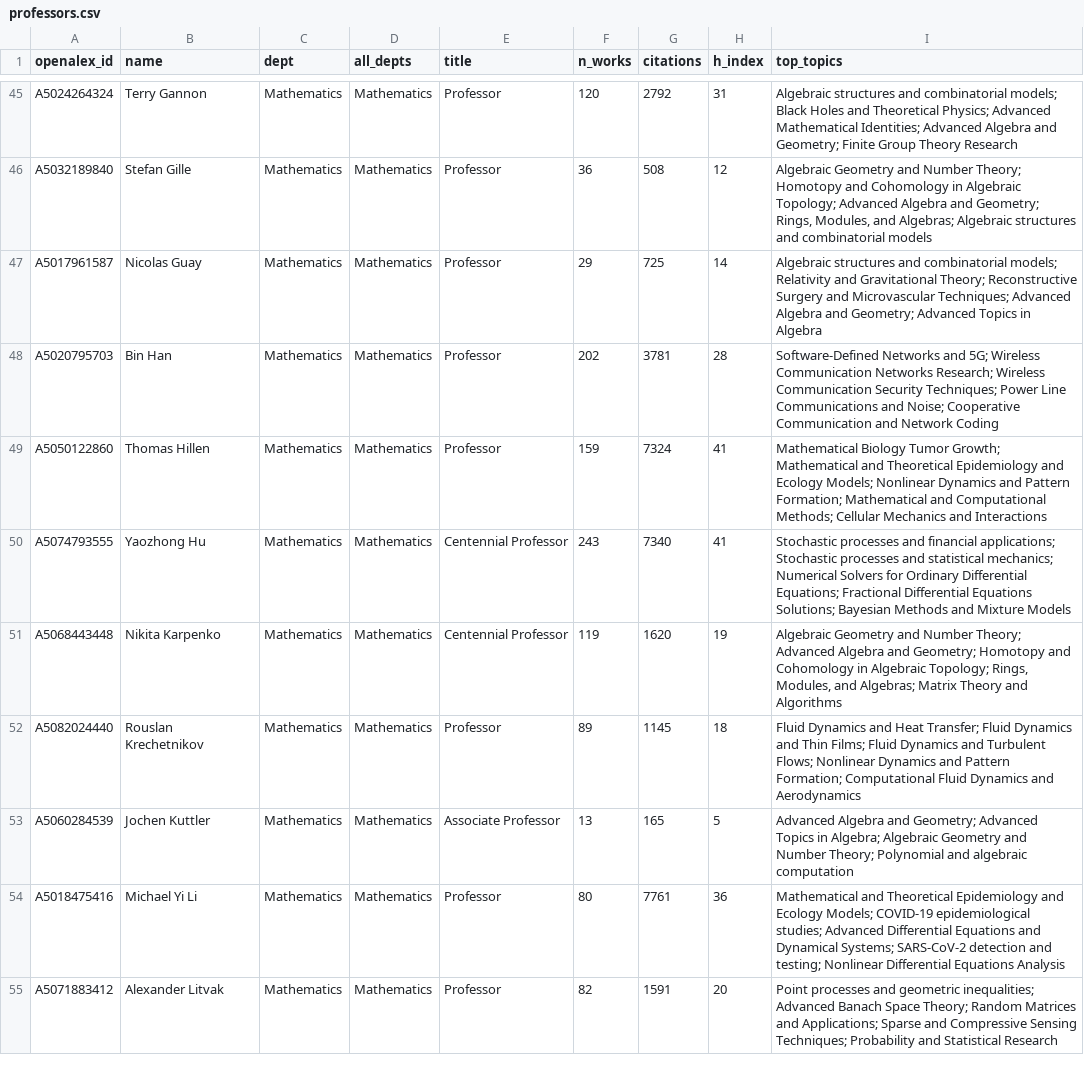
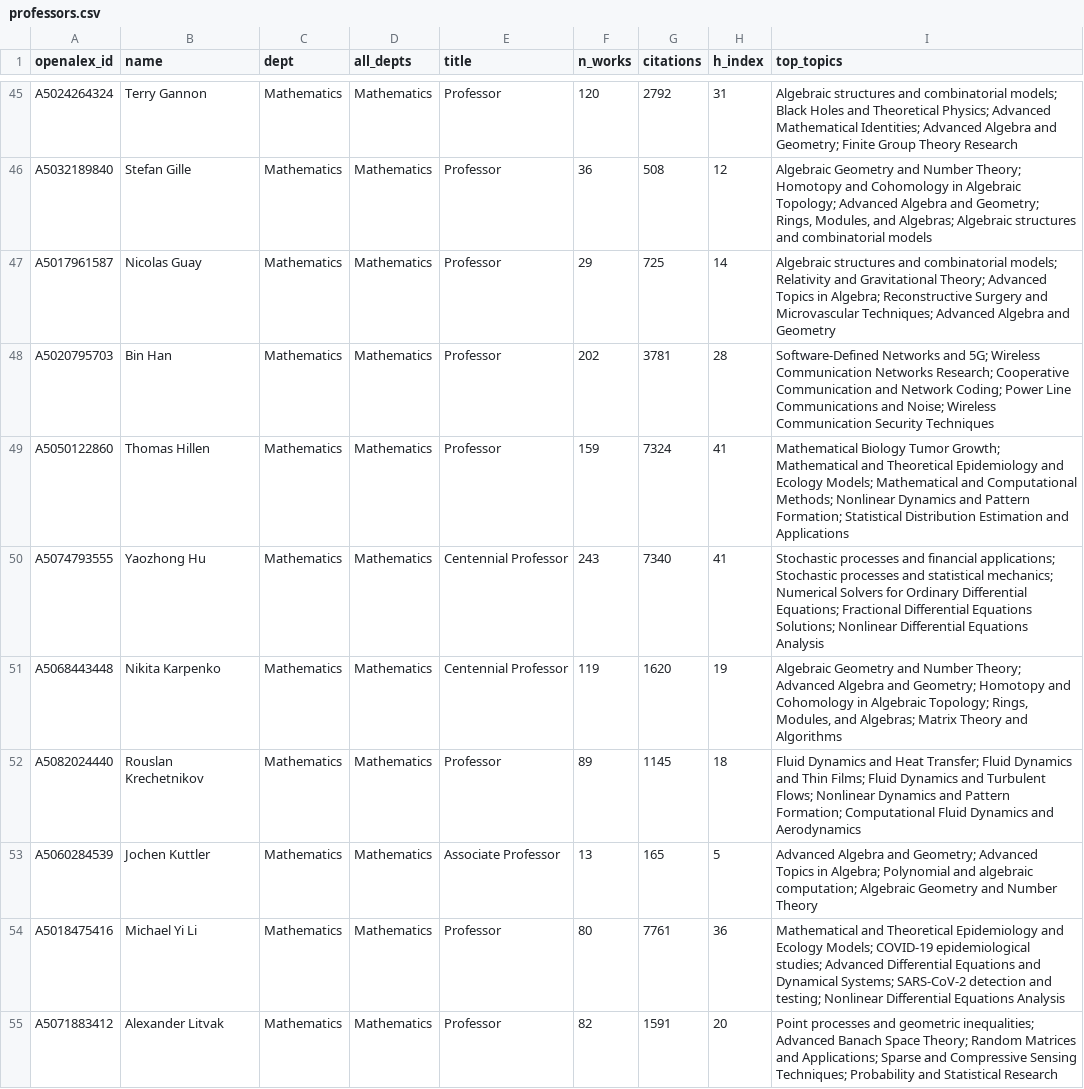
Before and after one commit to FelixJiashengFu/university-science-research-network, a CSV file: ualberta/data/processed/professors.csv, drawn as a sheet; only a part is shown, gaps mark what is left out; the diff covers the shown part only.

```diff
--- a/ualberta/data/processed/professors.csv
+++ b/ualberta/data/processed/professors.csv
@@ -46,9 +46,9 @@ A5024264324,Terry Gannon,Mathematics,Mathematics,Professor,120,2792,31,Algebraic
 A5032189840,Stefan Gille,Mathematics,Mathematics,Professor,36,508,12,"Algebraic Geometry and Number Theory; Homotopy and Cohomology in Algebraic Topology; Advanced Algebra and Geometry; Rings, Modules, and Algebras; Algebraic structures and combinatorial models"
-A5017961587,Nicolas Guay,Mathematics,Mathematics,Professor,29,725,14,Algebraic structures and combinatorial models; Relativity and Gravitational Theory; Reconstructive Surgery and Microvascular Techniques; Advanced Algebra and Geometry; Advanced Topics in Algebra
-A5020795703,Bin Han,Mathematics,Mathematics,Professor,202,3781,28,Software-Defined Networks and 5G; Wireless Communication Networks Research; Wireless Communication Security Techniques; Power Line Communications and Noise; Cooperative Communication and Network Coding
-A5050122860,Thomas Hillen,Mathematics,Mathematics,Professor,159,7324,41,Mathematical Biology Tumor Growth; Mathematical and Theoretical Epidemiology and Ecology Models; Nonlinear Dynamics and Pattern Formation; Mathematical and Computational Methods; Cellular Mechanics and Interactions
-A5074793555,Yaozhong Hu,Mathematics,Mathematics,Centennial Professor,243,7340,41,Stochastic processes and financial applications; Stochastic processes and statistical mechanics; Numerical Solvers for Ordinary Differential Equations; Fractional Differential Equations Solutions; Bayesian Methods and Mixture Models
+A5017961587,Nicolas Guay,Mathematics,Mathematics,Professor,29,725,14,Algebraic structures and combinatorial models; Relativity and Gravitational Theory; Advanced Topics in Algebra; Reconstructive Surgery and Microvascular Techniques; Advanced Algebra and Geometry
+A5020795703,Bin Han,Mathematics,Mathematics,Professor,202,3781,28,Software-Defined Networks and 5G; Wireless Communication Networks Research; Cooperative Communication and Network Coding; Power Line Communications and Noise; Wireless Communication Security Techniques
+A5050122860,Thomas Hillen,Mathematics,Mathematics,Professor,159,7324,41,Mathematical Biology Tumor Growth; Mathematical and Theoretical Epidemiology and Ecology Models; Mathematical and Computational Methods; Nonlinear Dynamics and Pattern Formation; Statistical Distribution Estimation and Applications
+A5074793555,Yaozhong Hu,Mathematics,Mathematics,Centennial Professor,243,7340,41,Stochastic processes and financial applications; Stochastic processes and statistical mechanics; Numerical Solvers for Ordinary Differential Equations; Fractional Differential Equations Solutions; Nonlinear Differential Equations Analysis
 A5068443448,Nikita Karpenko,Mathematics,Mathematics,Centennial Professor,119,1620,19,"Algebraic Geometry and Number Theory; Advanced Algebra and Geometry; Homotopy and Cohomology in Algebraic Topology; Rings, Modules, and Algebras; Matrix Theory and Algorithms"
 A5082024440,Rouslan Krechetnikov,Mathematics,Mathematics,Professor,89,1145,18,Fluid Dynamics and Heat Transfer; Fluid Dynamics and Thin Films; Fluid Dynamics and Turbulent Flows; Nonlinear Dynamics and Pattern Formation; Computational Fluid Dynamics and Aerodynamics
-A5060284539,Jochen Kuttler,Mathematics,Mathematics,Associate Professor,13,165,5,Advanced Algebra and Geometry; Advanced Topics in Algebra; Algebraic Geometry and Number Theory; Polynomial and algebraic computation
+A5060284539,Jochen Kuttler,Mathematics,Mathematics,Associate Professor,13,165,5,Advanced Algebra and Geometry; Advanced Topics in Algebra; Polynomial and algebraic computation; Algebraic Geometry and Number Theory
 A5018475416,Michael Yi Li,Mathematics,Mathematics,Professor,80,7761,36,Mathematical and Theoretical Epidemiology and Ecology Models; COVID-19 epidemiological studies; Advanced Differential Equations and Dynamical Systems; SARS-CoV-2 detection and testing; Nonlinear Differential Equations Analysis
```
Also changed, not shown: 45 edited cells elsewhere in this file, ualberta/data/processed/industry_links.csv, ualberta/data/processed/topics.csv, 24 other files.
